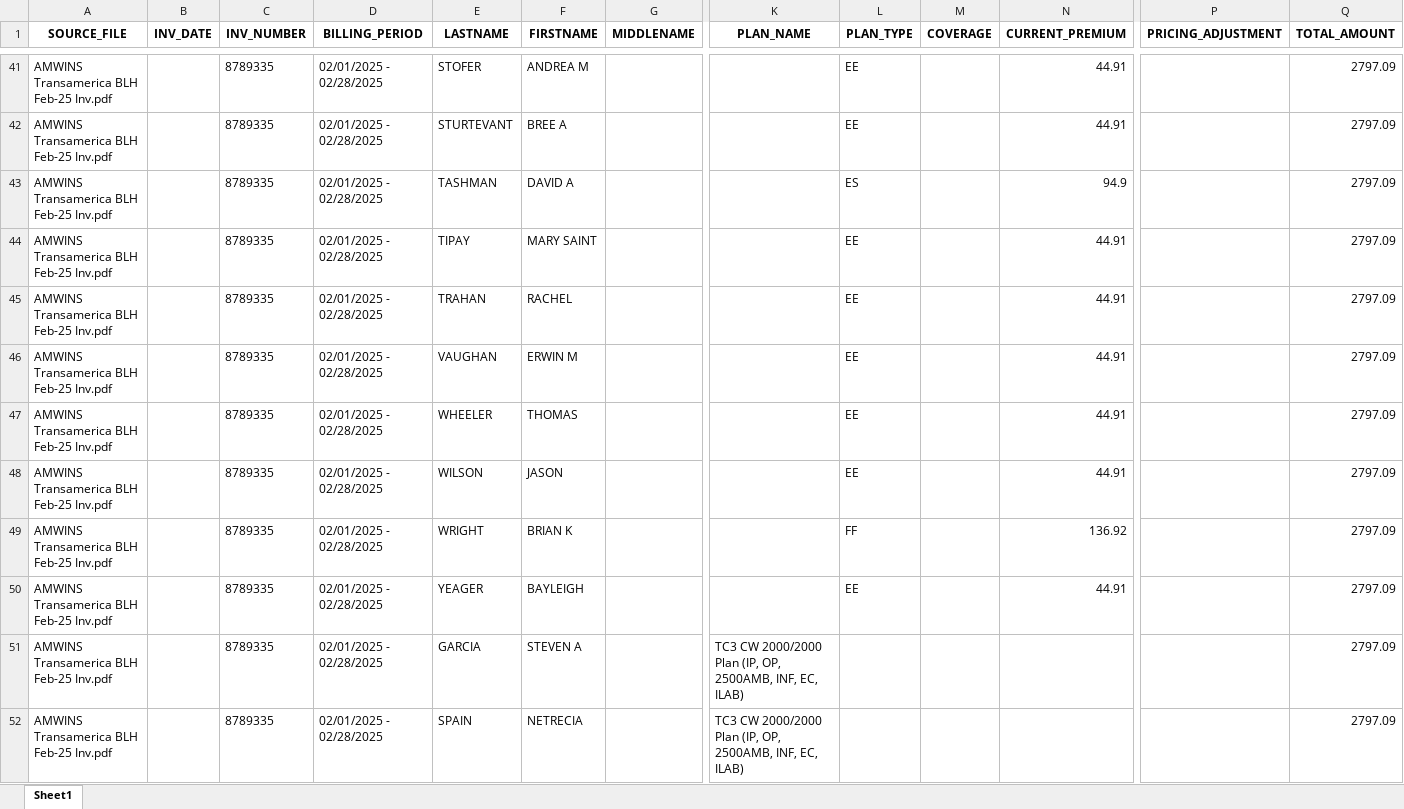
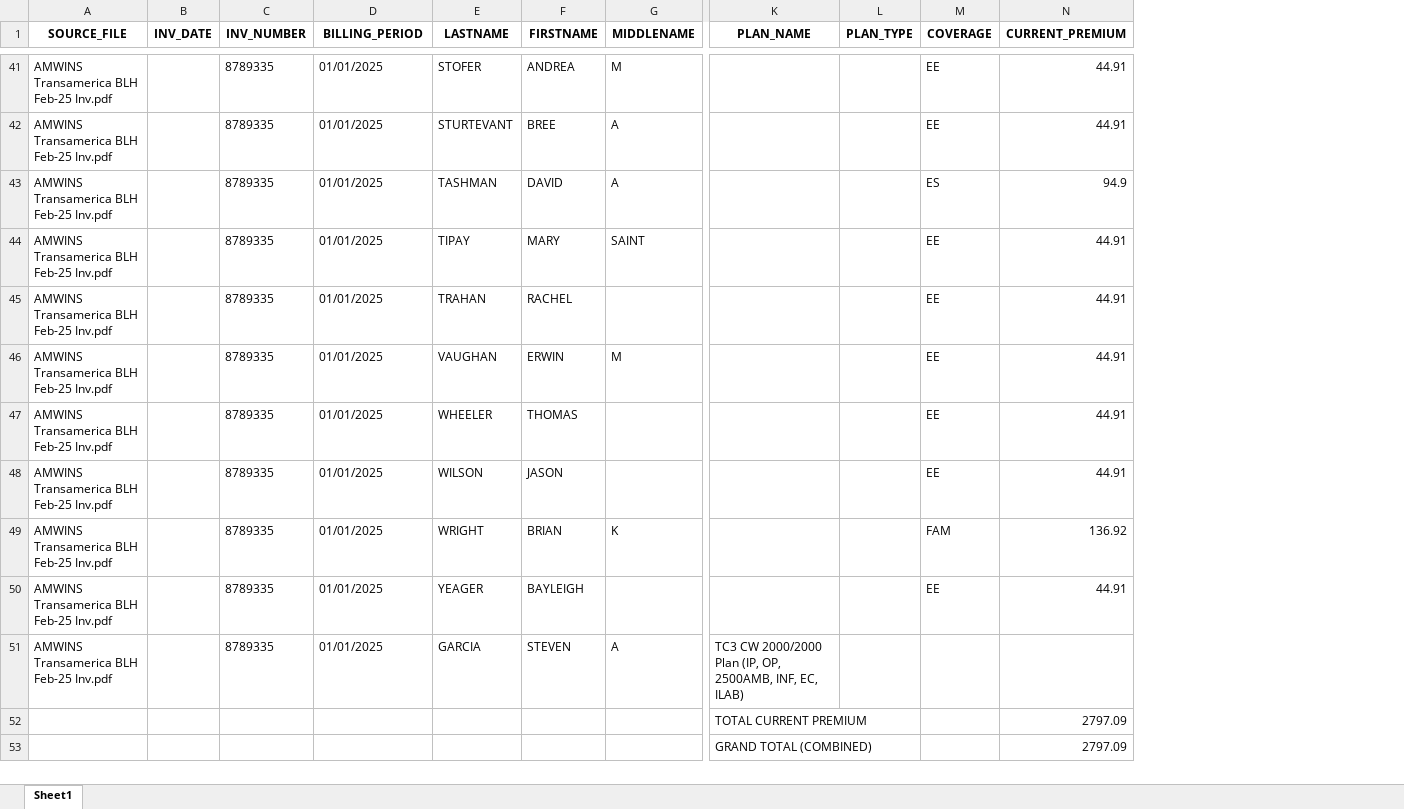
Before and after one commit to kalaiyarasi2/Gpu_server, an Excel workbook: Unified_PDF_Platform/unified_outputs/AMWINS Transamerica BLH Feb-25 Inv_invoice.xlsx, sheet Sheet1, drawn as a sheet; only a part is shown, gaps mark what is left out; values as stored, in another font and other column widths than the file's, no borders; removed rows and columns are numbered as before the commit, all else as after; rows hold the shown columns only; the diff covers the shown part only; the diff names each change by its address in the sheet, - before the commit and + after, or states it on an @@ line.

```diff
--- a/Unified_PDF_Platform/unified_outputs/AMWINS Transamerica BLH Feb-25 Inv_invoice.xlsx (sheet Sheet1)
+++ b/Unified_PDF_Platform/unified_outputs/AMWINS Transamerica BLH Feb-25 Inv_invoice.xlsx (sheet Sheet1)
-column P (PRICING_ADJUSTMENT), empty
-column Q (TOTAL_AMOUNT), rows 41-51: all 2797.09
-D41:D51 (BILLING_PERIOD): 02/01/2025 - 02/28/2025
+D41:D51 (BILLING_PERIOD): 01/01/2025
-F41 (FIRSTNAME): ANDREA M
+F41 (FIRSTNAME): ANDREA
-G41 (MIDDLENAME): (empty)
+G41 (MIDDLENAME): M
-L41:L42 (PLAN_TYPE): EE
+L41:L42 (PLAN_TYPE): (empty)
-M41:M42 (COVERAGE): (empty)
+M41:M42 (COVERAGE): EE
-F42 (FIRSTNAME): BREE A
+F42 (FIRSTNAME): BREE
-G42:G43 (MIDDLENAME): (empty)
+G42:G43 (MIDDLENAME): A
-F43 (FIRSTNAME): DAVID A
+F43 (FIRSTNAME): DAVID
-L43 (PLAN_TYPE): ES
+L43 (PLAN_TYPE): (empty)
-M43 (COVERAGE): (empty)
+M43 (COVERAGE): ES
-F44 (FIRSTNAME): MARY SAINT
+F44 (FIRSTNAME): MARY
-G44 (MIDDLENAME): (empty)
+G44 (MIDDLENAME): SAINT
-L44:L48 (PLAN_TYPE): EE
+L44:L48 (PLAN_TYPE): (empty)
-M44:M48 (COVERAGE): (empty)
+M44:M48 (COVERAGE): EE
-F46 (FIRSTNAME): ERWIN M
+F46 (FIRSTNAME): ERWIN
-G46 (MIDDLENAME): (empty)
+G46 (MIDDLENAME): M
-F49 (FIRSTNAME): BRIAN K
+F49 (FIRSTNAME): BRIAN
-G49 (MIDDLENAME): (empty)
+G49 (MIDDLENAME): K
-L49 (PLAN_TYPE): FF
+L49 (PLAN_TYPE): (empty)
-M49 (COVERAGE): (empty)
+M49 (COVERAGE): FAM
-L50 (PLAN_TYPE): EE
+L50 (PLAN_TYPE): (empty)
-M50 (COVERAGE): (empty)
+M50 (COVERAGE): EE
-F51 (FIRSTNAME): STEVEN A
+F51 (FIRSTNAME): STEVEN
-G51 (MIDDLENAME): (empty)
+G51 (MIDDLENAME): A
-row 52: AMWINS Transamerica BLH Feb-25 Inv.pdf |  | 8789335 | 02/01/2025 - 02/28/2025 | SPAIN | NETRECIA |  | TC3 CW 2000/2000 Plan (IP, OP, 2500AMB, INF, EC, ILAB) |  |  |  |  | 2797.09
+row 52:  |  |  |  |  |  |  | TOTAL CURRENT PREMIUM |  |  | 2797.09
+row 53:  |  |  |  |  |  |  | GRAND TOTAL (COMBINED) |  |  | 2797.09
```
Also changed, not shown: 150 edited cells elsewhere in this sheet, Unified_PDF_Platform/unified_outputs/Aetna Bar louie (BLH) Feb-25 Inv_invoice.xlsx, 12 other files.
